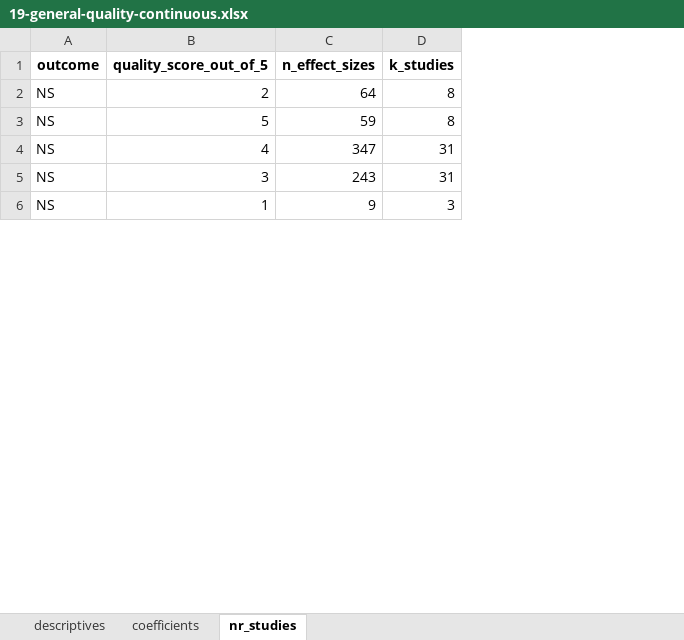
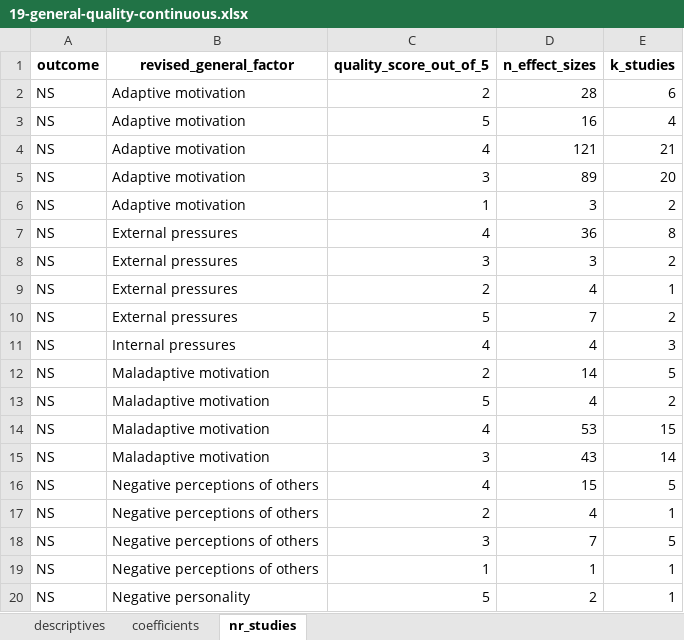
Before and after one commit to antonkalen/meta-analys-corr, an Excel workbook: output/19-general-quality-continuous.xlsx, sheet nr_studies, drawn as a sheet; only a part is shown; values as stored, in another font and other column widths than the file's, no borders; addresses are those after the commit; the diff covers the shown part only; the diff names each change by its address in the sheet, - before the commit and + after, or states it on an @@ line.

```diff
--- a/output/19-general-quality-continuous.xlsx (sheet nr_studies)
+++ b/output/19-general-quality-continuous.xlsx (sheet nr_studies)
+column B (revised_general_factor), rows 2-6: all Adaptive motivation
-D2 (n_effect_sizes): 64
+D2 (n_effect_sizes): 28
-E2 (k_studies): 8
+E2 (k_studies): 6
-D3 (n_effect_sizes): 59
+D3 (n_effect_sizes): 16
-E3 (k_studies): 8
+E3 (k_studies): 4
-D4 (n_effect_sizes): 347
+D4 (n_effect_sizes): 121
-E4 (k_studies): 31
+E4 (k_studies): 21
-D5 (n_effect_sizes): 243
+D5 (n_effect_sizes): 89
-E5 (k_studies): 31
+E5 (k_studies): 20
-D6 (n_effect_sizes): 9
+D6 (n_effect_sizes): 3
-E6 (k_studies): 3
+E6 (k_studies): 2
+row 7: NS | External pressures | 4 | 36 | 8
+row 8: NS | External pressures | 3 | 3 | 2
+row 9: NS | External pressures | 2 | 4 | 1
+row 10: NS | External pressures | 5 | 7 | 2
+row 11: NS | Internal pressures | 4 | 4 | 3
+row 12: NS | Maladaptive motivation | 2 | 14 | 5
+row 13: NS | Maladaptive motivation | 5 | 4 | 2
+row 14: NS | Maladaptive motivation | 4 | 53 | 15
+row 15: NS | Maladaptive motivation | 3 | 43 | 14
+row 16: NS | Negative perceptions of others | 4 | 15 | 5
+row 17: NS | Negative perceptions of others | 2 | 4 | 1
+row 18: NS | Negative perceptions of others | 3 | 7 | 5
+row 19: NS | Negative perceptions of others | 1 | 1 | 1
+row 20: NS | Negative personality | 5 | 2 | 1
```
Also changed, not shown: 61 added rows and 7 edited cells elsewhere in this sheet, output/16-general-design.xlsx, output/17-general-country.xlsx, 21 other files.
